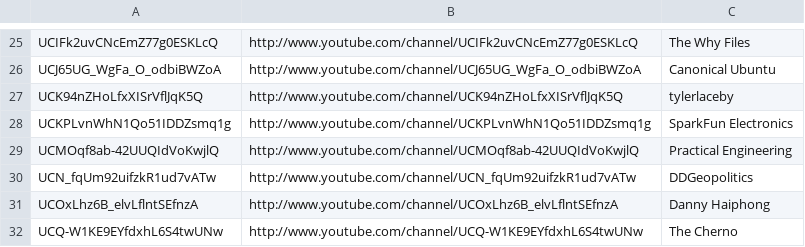
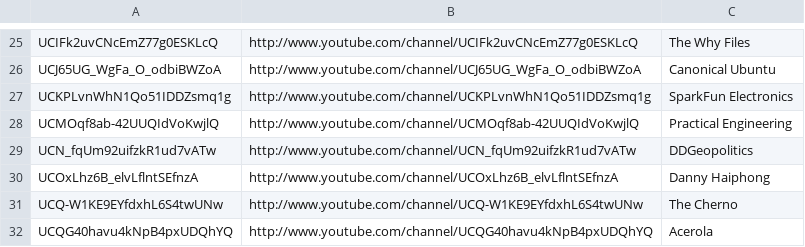
Before and after one commit to HyaenaTechnologies/configuration, a CSV file: documentation/youtube-subscriptions.csv, drawn as a sheet; only a part is shown, gaps mark what is left out; the shorter side is filled out with more unchanged rows.

Commit message:
Updte *.csv

```diff
--- a/documentation/youtube-subscriptions.csv
+++ b/documentation/youtube-subscriptions.csv
@@ -26,3 +26,2 @@ UCIFk2uvCNcEmZ77g0ESKLcQ,http://www.youtube.com/channel/UCIFk2uvCNcEmZ77g0ESKLcQ
 UCJ65UG_WgFa_O_odbiBWZoA,http://www.youtube.com/channel/UCJ65UG_WgFa_O_odbiBWZoA,Canonical Ubuntu
-UCK94nZHoLfxXISrVflJqK5Q,http://www.youtube.com/channel/UCK94nZHoLfxXISrVflJqK5Q,tylerlaceby
 UCKPLvnWhN1Qo51IDDZsmq1g,http://www.youtube.com/channel/UCKPLvnWhN1Qo51IDDZsmq1g,SparkFun Electronics
```
